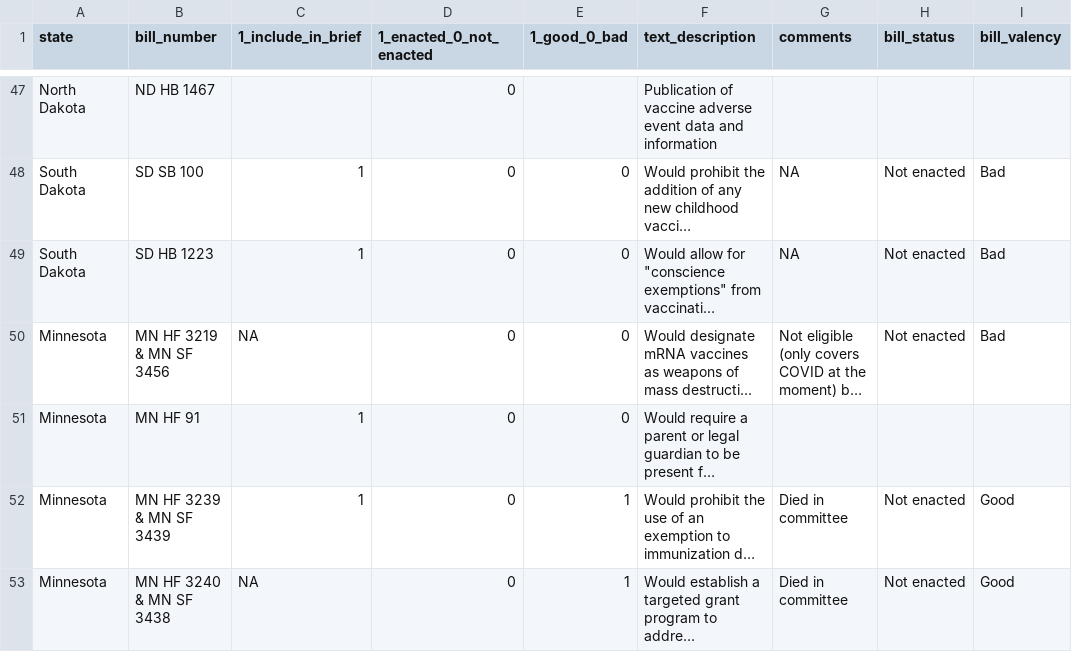
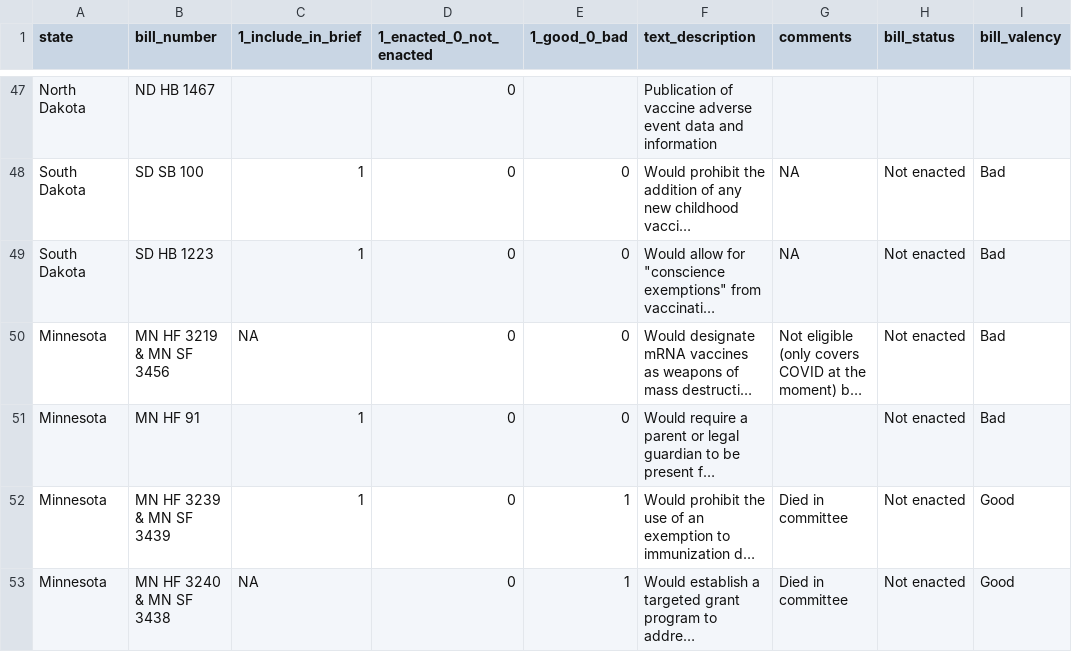
Before and after one commit to rfortherestofus/state-immunization-reports, a CSV file: data-raw/state_policies_sep05.csv, drawn as a sheet; only a part is shown, gaps mark what is left out; long unchanged cells end in …; the diff names each change by its address in the sheet, - before the commit and + after, or states it on an @@ line.

Commit message:
Update state_policies_sep05.csv

```diff
--- a/data-raw/state_policies_sep05.csv
+++ b/data-raw/state_policies_sep05.csv
-H51 (bill_status): (empty)
+H51 (bill_status): Not enacted
-I51 (bill_valency): (empty)
+I51 (bill_valency): Bad
```
